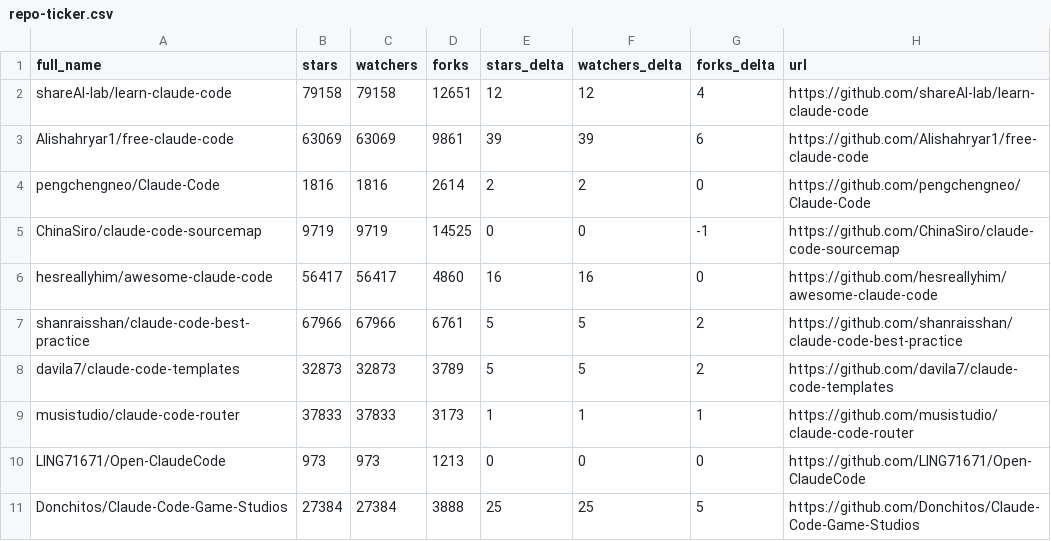
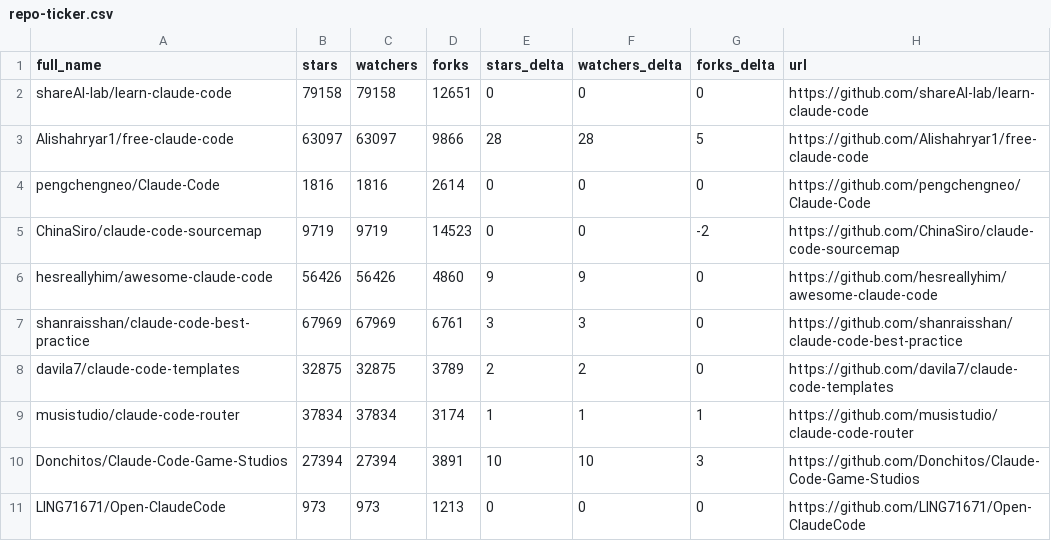
Before and after one commit to sbolognesi1/awesome-claude-code, a CSV file: data/repo-ticker.csv, drawn as a sheet; only a part is shown; the diff covers the shown part only.

```diff
--- a/data/repo-ticker.csv
+++ b/data/repo-ticker.csv
@@ -1,11 +1,11 @@
 full_name,stars,watchers,forks,stars_delta,watchers_delta,forks_delta,url
-shareAI-lab/learn-claude-code,79158,79158,12651,12,12,4,https://github.com/shareAI-lab/learn-claude-code
-Alishahryar1/free-claude-code,63069,63069,9861,39,39,6,https://github.com/Alishahryar1/free-claude-code
-pengchengneo/Claude-Code,1816,1816,2614,2,2,0,https://github.com/pengchengneo/Claude-Code
-ChinaSiro/claude-code-sourcemap,9719,9719,14525,0,0,-1,https://github.com/ChinaSiro/claude-code-sourcemap
-hesreallyhim/awesome-claude-code,56417,56417,4860,16,16,0,https://github.com/hesreallyhim/awesome-claude-code
-shanraisshan/claude-code-best-practice,67966,67966,6761,5,5,2,https://github.com/shanraisshan/claude-code-best-practice
-davila7/claude-code-templates,32873,32873,3789,5,5,2,https://github.com/davila7/claude-code-templates
-musistudio/claude-code-router,37833,37833,3173,1,1,1,https://github.com/musistudio/claude-code-router
+shareAI-lab/learn-claude-code,79158,79158,12651,0,0,0,https://github.com/shareAI-lab/learn-claude-code
+Alishahryar1/free-claude-code,63097,63097,9866,28,28,5,https://github.com/Alishahryar1/free-claude-code
+pengchengneo/Claude-Code,1816,1816,2614,0,0,0,https://github.com/pengchengneo/Claude-Code
+ChinaSiro/claude-code-sourcemap,9719,9719,14523,0,0,-2,https://github.com/ChinaSiro/claude-code-sourcemap
+hesreallyhim/awesome-claude-code,56426,56426,4860,9,9,0,https://github.com/hesreallyhim/awesome-claude-code
+shanraisshan/claude-code-best-practice,67969,67969,6761,3,3,0,https://github.com/shanraisshan/claude-code-best-practice
+davila7/claude-code-templates,32875,32875,3789,2,2,0,https://github.com/davila7/claude-code-templates
+musistudio/claude-code-router,37834,37834,3174,1,1,1,https://github.com/musistudio/claude-code-router
+Donchitos/Claude-Code-Game-Studios,27394,27394,3891,10,10,3,https://github.com/Donchitos/Claude-Code-Game-Studios
 LING71671/Open-ClaudeCode,973,973,1213,0,0,0,https://github.com/LING71671/Open-ClaudeCode
-Donchitos/Claude-Code-Game-Studios,27384,27384,3888,25,25,5,https://github.com/Donchitos/Claude-Code-Game-Studios
```
Also changed, not shown: 4 moved rows and 87 edited cells elsewhere in this file, 2 other files.
